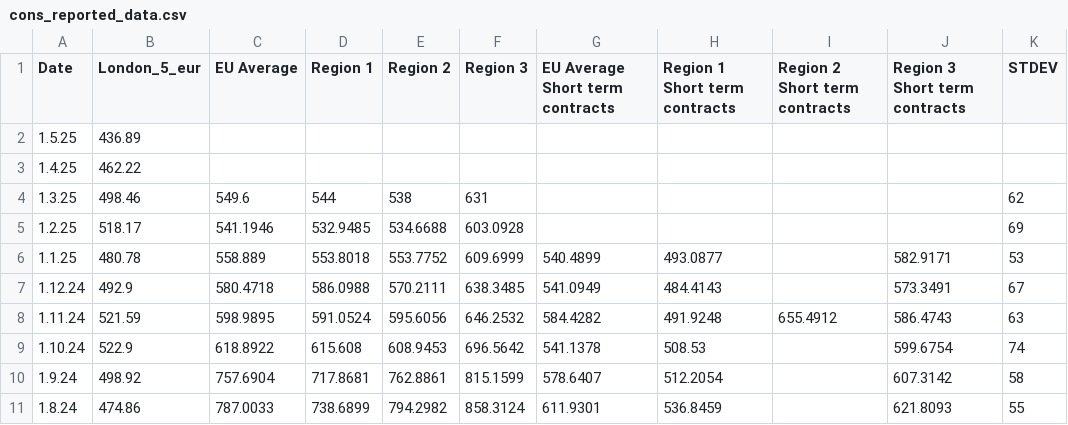
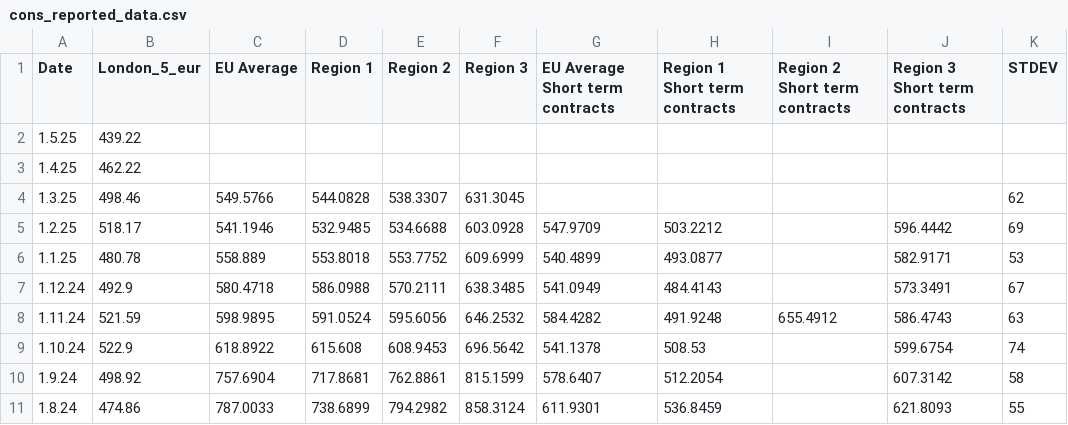
Before and after one commit to hoolio61/data, a CSV file: cons_reported_data.csv, drawn as a sheet; only a part is shown.

Commit message:
Add files via upload

```diff
--- a/cons_reported_data.csv
+++ b/cons_reported_data.csv
@@ -1,6 +1,6 @@
 Date,London_5_eur,EU Average,Region 1,Region 2,Region 3,EU Average Short term contracts,Region 1 Short term contracts,Region 2 Short term contracts,Region 3 Short term contracts,STDEV
-1.5.25,436.89,,,,,,,,,
+1.5.25,439.22,,,,,,,,,
 1.4.25,462.22,,,,,,,,,
-1.3.25,498.46,549.6,544,538,631,,,,,62
-1.2.25,518.17,541.1946,532.9485,534.6688,603.0928,,,,,69
+1.3.25,498.46,549.5766,544.0828,538.3307,631.3045,,,,,62
+1.2.25,518.17,541.1946,532.9485,534.6688,603.0928,547.9709,503.2212,,596.4442,69
 1.1.25,480.78,558.889,553.8018,553.7752,609.6999,540.4899,493.0877,,582.9171,53
```
